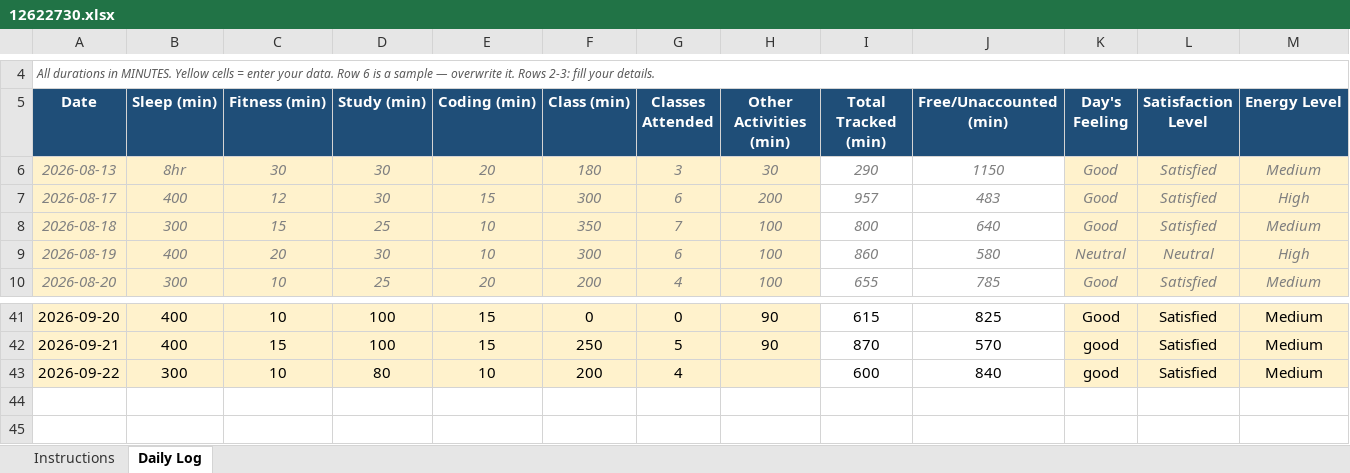
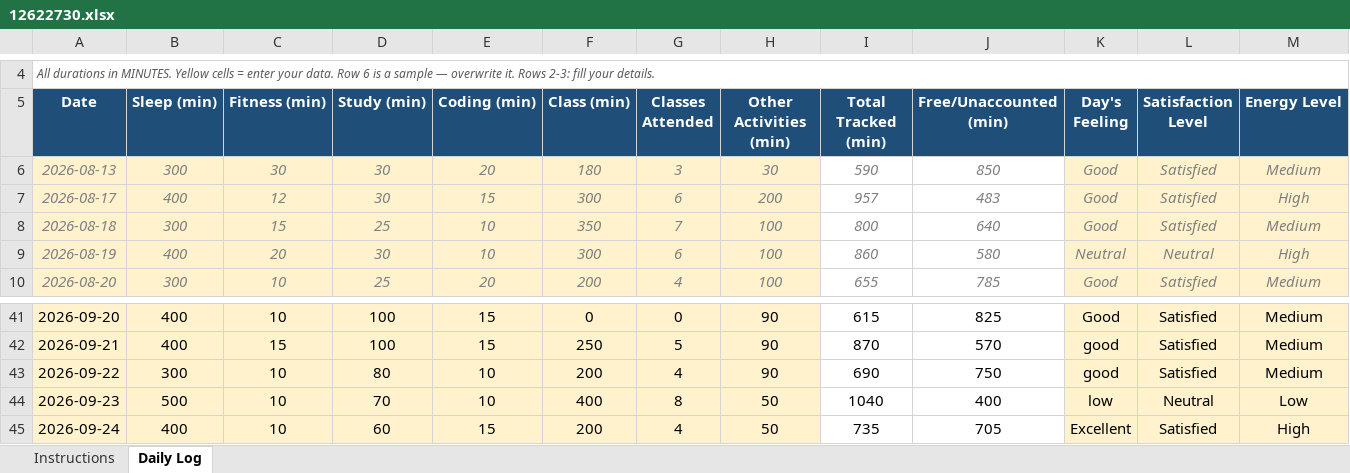
Before and after one commit to anitharchana052-cloud/776, an Excel workbook: 12622730.xlsx, sheet Daily Log, drawn as a sheet; only a part is shown, gaps mark what is left out; values as stored, in another font and other column widths than the file's, no borders; conditional formats not drawn; rows hold the shown columns only; the diff names each change by its address in the sheet, - before the commit and + after, or states it on an @@ line.

Commit message:
24\09\26 re-update

```diff
--- a/12622730.xlsx (sheet Daily Log)
+++ b/12622730.xlsx (sheet Daily Log)
-B6 (Sleep (min)): 8hr
+B6 (Sleep (min)): 300
-I6 (Total Tracked (min)): 290
+I6 (Total Tracked (min)): 590
-J6 (Free/Unaccounted (min)): 1150
+J6 (Free/Unaccounted (min)): 850
-H43 (Other Activities (min)): (empty)
+H43 (Other Activities (min)): 90
-I43 (Total Tracked (min)): 600
+I43 (Total Tracked (min)): 690
-J43 (Free/Unaccounted (min)): 840
+J43 (Free/Unaccounted (min)): 750
+row 44: 2026-09-23 | 500 | 10 | 70 | 10 | 400 | 8 | 50 | 1040 | 400 | low | Neutral | Low
+row 45: 2026-09-24 | 400 | 10 | 60 | 15 | 200 | 4 | 50 | 735 | 705 | Excellent | Satisfied | High
```
